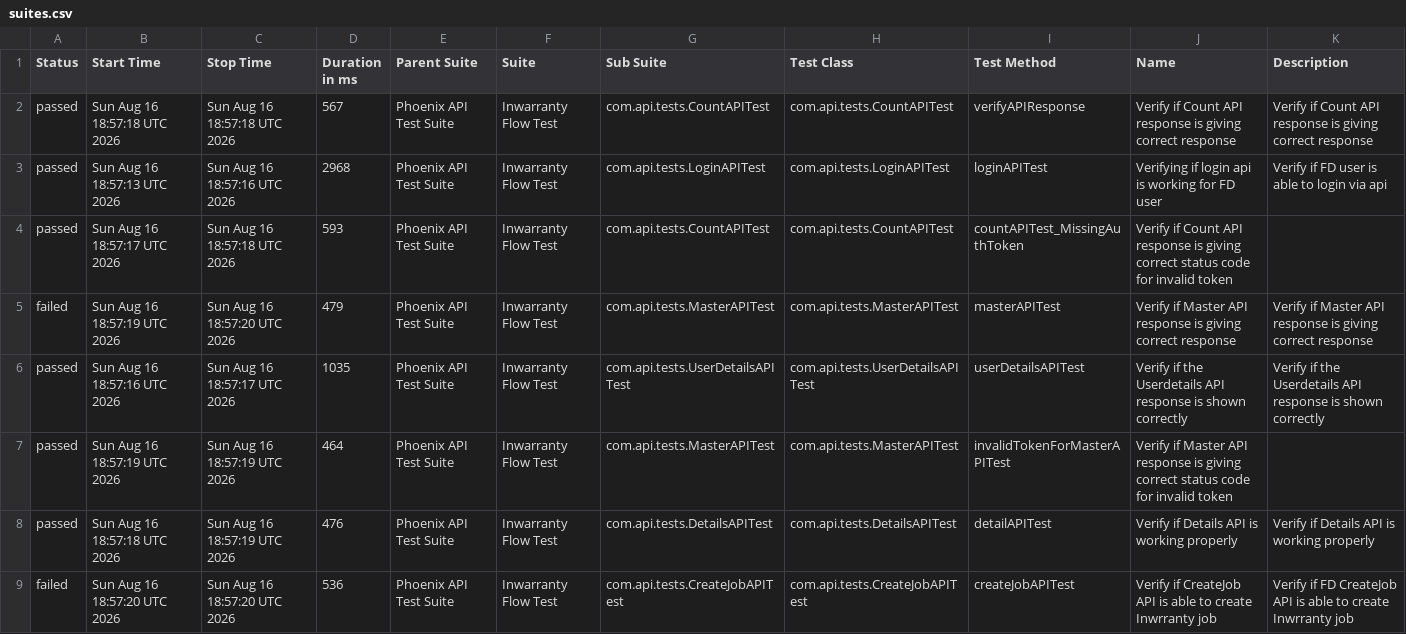
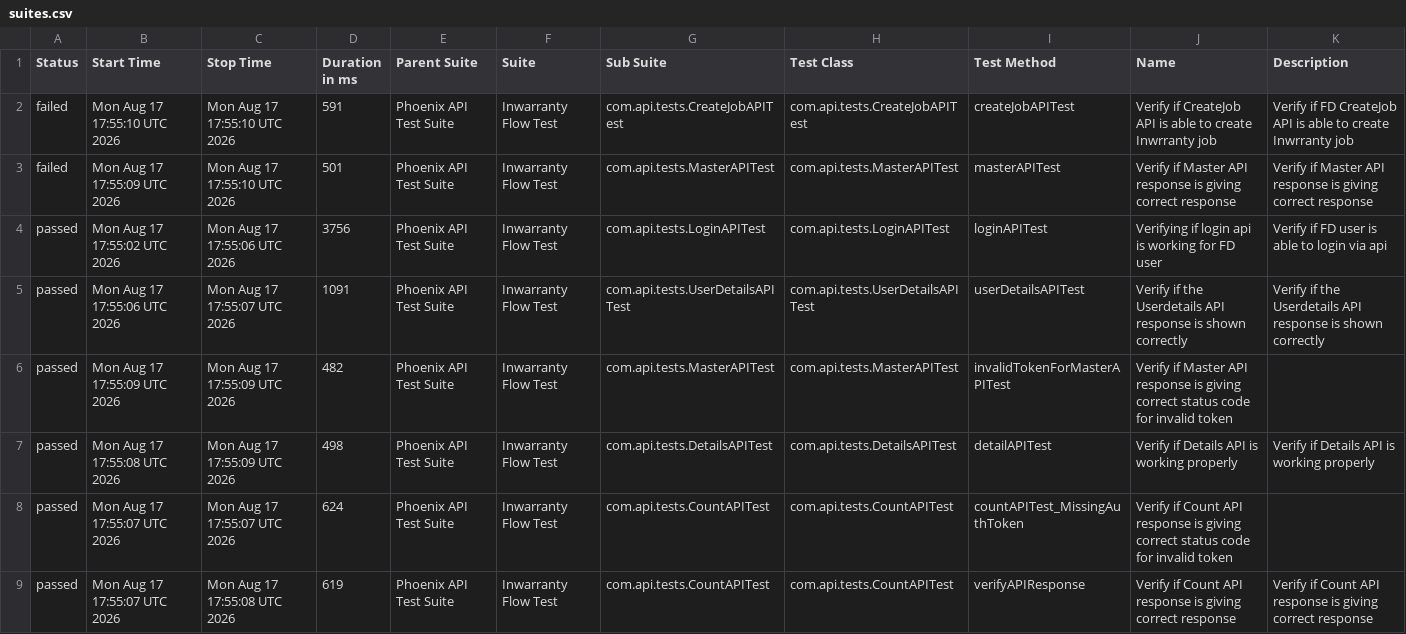
Before and after one commit to rounit/PhoenixTestAutomationFramework, a CSV file: data/suites.csv, drawn as a sheet.

```diff
--- a/data/suites.csv
+++ b/data/suites.csv
@@ -1,9 +1,9 @@
 "Status","Start Time","Stop Time","Duration in ms","Parent Suite","Suite","Sub Suite","Test Class","Test Method","Name","Description"
-"passed","Sun Aug 16 18:57:18 UTC 2026","Sun Aug 16 18:57:18 UTC 2026","567","Phoenix API Test Suite","Inwarranty Flow Test","com.api.tests.CountAPITest","com.api.tests.CountAPITest","verifyAPIResponse","Verify if Count API response is giving correct response","Verify if Count API response is giving correct response"
-"passed","Sun Aug 16 18:57:13 UTC 2026","Sun Aug 16 18:57:16 UTC 2026","2968","Phoenix API Test Suite","Inwarranty Flow Test","com.api.tests.LoginAPITest","com.api.tests.LoginAPITest","loginAPITest","Verifying if login api is working for FD user","Verify if FD user is able to login via api"
-"passed","Sun Aug 16 18:57:17 UTC 2026","Sun Aug 16 18:57:18 UTC 2026","593","Phoenix API Test Suite","Inwarranty Flow Test","com.api.tests.CountAPITest","com.api.tests.CountAPITest","countAPITest_MissingAuthToken","Verify if Count API response is giving correct status code for invalid token",""
-"failed","Sun Aug 16 18:57:19 UTC 2026","Sun Aug 16 18:57:20 UTC 2026","479","Phoenix API Test Suite","Inwarranty Flow Test","com.api.tests.MasterAPITest","com.api.tests.MasterAPITest","masterAPITest","Verify if Master API response is giving correct response","Verify if Master API response is giving correct response"
-"passed","Sun Aug 16 18:57:16 UTC 2026","Sun Aug 16 18:57:17 UTC 2026","1035","Phoenix API Test Suite","Inwarranty Flow Test","com.api.tests.UserDetailsAPITest","com.api.tests.UserDetailsAPITest","userDetailsAPITest","Verify if the Userdetails API response is shown correctly","Verify if the Userdetails API response is shown correctly"
-"passed","Sun Aug 16 18:57:19 UTC 2026","Sun Aug 16 18:57:19 UTC 2026","464","Phoenix API Test Suite","Inwarranty Flow Test","com.api.tests.MasterAPITest","com.api.tests.MasterAPITest","invalidTokenForMasterAPITest","Verify if Master API response is giving correct status code for invalid token",""
-"passed","Sun Aug 16 18:57:18 UTC 2026","Sun Aug 16 18:57:19 UTC 2026","476","Phoenix API Test Suite","Inwarranty Flow Test","com.api.tests.DetailsAPITest","com.api.tests.DetailsAPITest","detailAPITest","Verify if Details API is working properly","Verify if Details API is working properly"
-"failed","Sun Aug 16 18:57:20 UTC 2026","Sun Aug 16 18:57:20 UTC 2026","536","Phoenix API Test Suite","Inwarranty Flow Test","com.api.tests.CreateJobAPITest","com.api.tests.CreateJobAPITest","createJobAPITest","Verify if CreateJob API is able to create Inwrranty job","Verify if FD CreateJob API is able to create Inwrranty job"
+"failed","Mon Aug 17 17:55:10 UTC 2026","Mon Aug 17 17:55:10 UTC 2026","591","Phoenix API Test Suite","Inwarranty Flow Test","com.api.tests.CreateJobAPITest","com.api.tests.CreateJobAPITest","createJobAPITest","Verify if CreateJob API is able to create Inwrranty job","Verify if FD CreateJob API is able to create Inwrranty job"
+"failed","Mon Aug 17 17:55:09 UTC 2026","Mon Aug 17 17:55:10 UTC 2026","501","Phoenix API Test Suite","Inwarranty Flow Test","com.api.tests.MasterAPITest","com.api.tests.MasterAPITest","masterAPITest","Verify if Master API response is giving correct response","Verify if Master API response is giving correct response"
+"passed","Mon Aug 17 17:55:02 UTC 2026","Mon Aug 17 17:55:06 UTC 2026","3756","Phoenix API Test Suite","Inwarranty Flow Test","com.api.tests.LoginAPITest","com.api.tests.LoginAPITest","loginAPITest","Verifying if login api is working for FD user","Verify if FD user is able to login via api"
+"passed","Mon Aug 17 17:55:06 UTC 2026","Mon Aug 17 17:55:07 UTC 2026","1091","Phoenix API Test Suite","Inwarranty Flow Test","com.api.tests.UserDetailsAPITest","com.api.tests.UserDetailsAPITest","userDetailsAPITest","Verify if the Userdetails API response is shown correctly","Verify if the Userdetails API response is shown correctly"
+"passed","Mon Aug 17 17:55:09 UTC 2026","Mon Aug 17 17:55:09 UTC 2026","482","Phoenix API Test Suite","Inwarranty Flow Test","com.api.tests.MasterAPITest","com.api.tests.MasterAPITest","invalidTokenForMasterAPITest","Verify if Master API response is giving correct status code for invalid token",""
+"passed","Mon Aug 17 17:55:08 UTC 2026","Mon Aug 17 17:55:09 UTC 2026","498","Phoenix API Test Suite","Inwarranty Flow Test","com.api.tests.DetailsAPITest","com.api.tests.DetailsAPITest","detailAPITest","Verify if Details API is working properly","Verify if Details API is working properly"
+"passed","Mon Aug 17 17:55:07 UTC 2026","Mon Aug 17 17:55:07 UTC 2026","624","Phoenix API Test Suite","Inwarranty Flow Test","com.api.tests.CountAPITest","com.api.tests.CountAPITest","countAPITest_MissingAuthToken","Verify if Count API response is giving correct status code for invalid token",""
+"passed","Mon Aug 17 17:55:07 UTC 2026","Mon Aug 17 17:55:08 UTC 2026","619","Phoenix API Test Suite","Inwarranty Flow Test","com.api.tests.CountAPITest","com.api.tests.CountAPITest","verifyAPIResponse","Verify if Count API response is giving correct response","Verify if Count API response is giving correct response"
```
Also changed, not shown: data/behaviors.csv, 51 other files.
